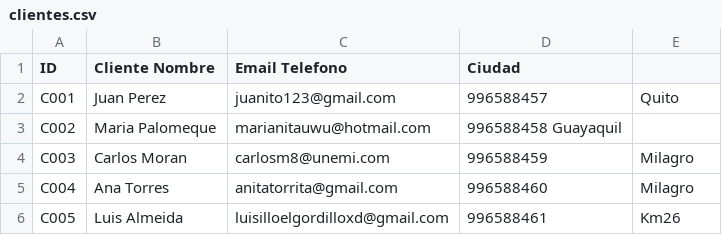
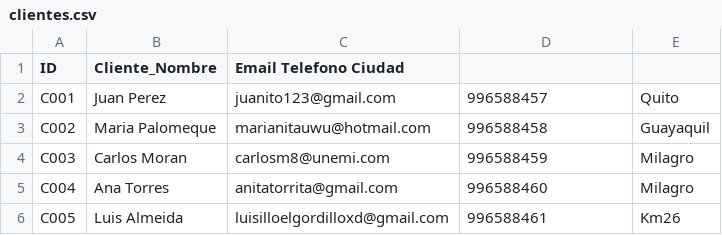
Before and after one commit to asanchezv38-ui/Mi_Primer_Repositorio, a CSV file: clientes/clientes.csv, drawn as a sheet.

Commit message:
Edicion de clientes

```diff
--- a/clientes/clientes.csv
+++ b/clientes/clientes.csv
@@ -1,4 +1,4 @@
-ID, Cliente	Nombre,	Email	Telefono,	Ciudad
+ID,Cliente_Nombre,Email	Telefono	Ciudad
 C001,Juan Perez,juanito123@gmail.com,996588457,Quito
-C002,Maria Palomeque,marianitauwu@hotmail.com,996588458	Guayaquil
+C002,Maria Palomeque,marianitauwu@hotmail.com,996588458,Guayaquil
 C003,	Carlos Moran,carlosm8@unemi.com,996588459,Milagro
```
